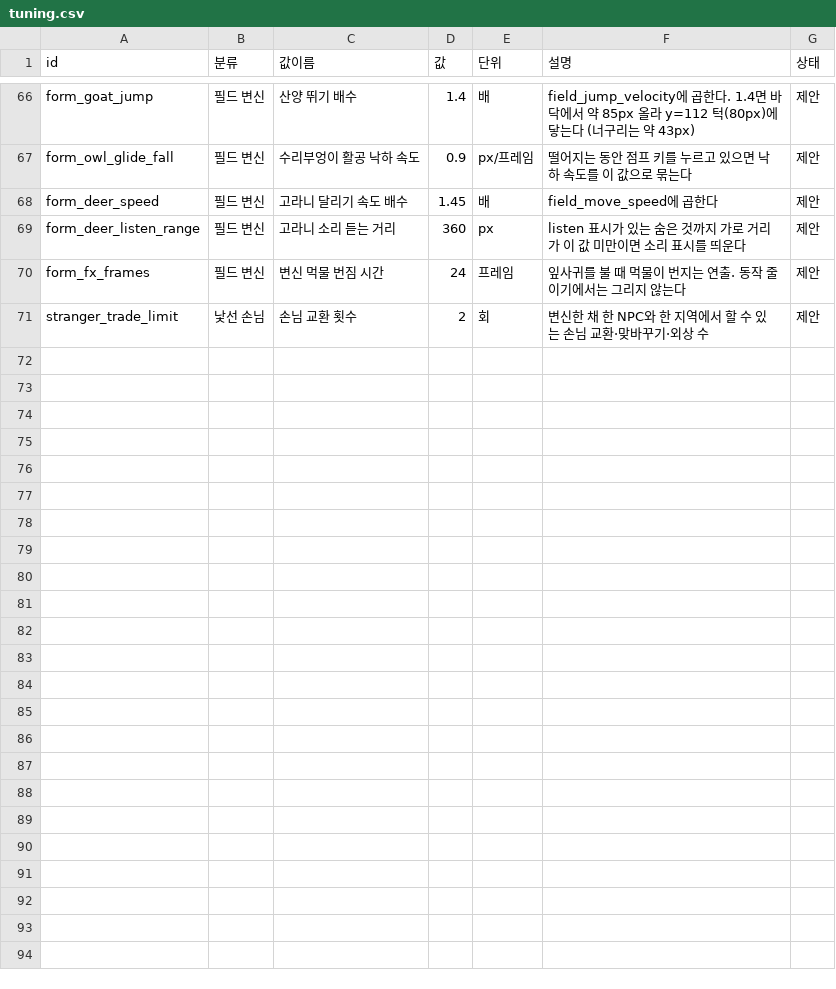
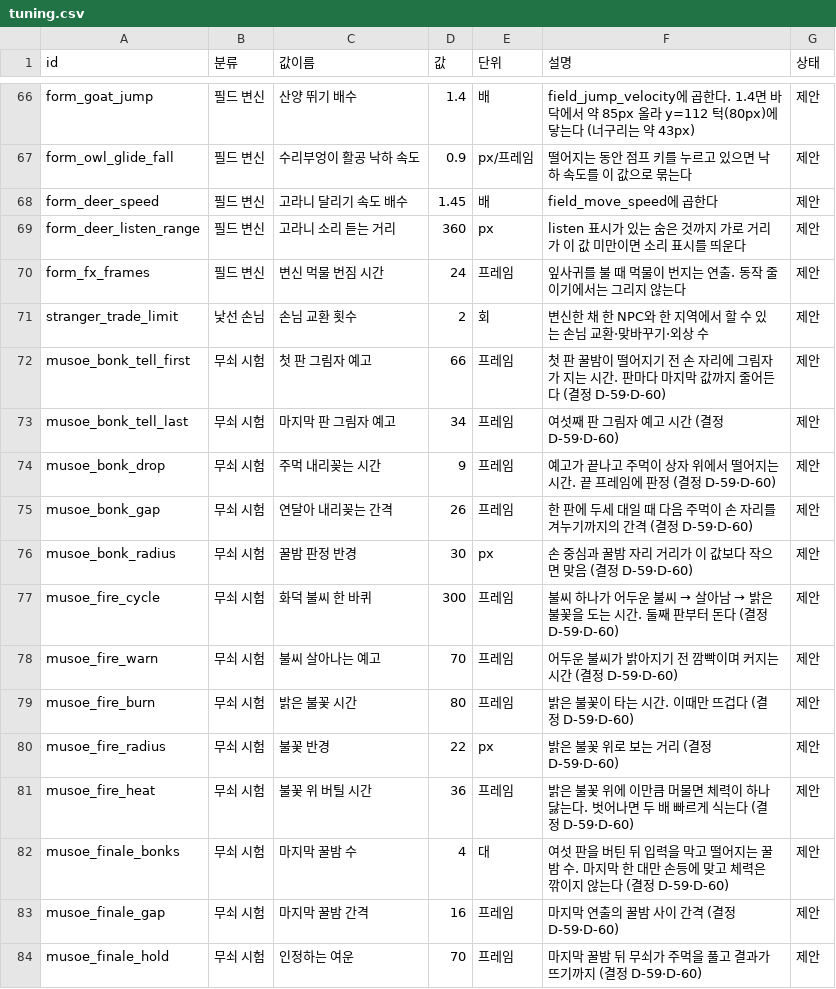
Before and after one commit to MATTTTJ/PACKOON, a CSV file: design/data/tuning.csv, drawn as a sheet; only a part is shown, gaps mark what is left out; the diff names each change by its address in the sheet, - before the commit and + after, or states it on an @@ line.

```diff
--- a/design/data/tuning.csv
+++ b/design/data/tuning.csv
+row 72: musoe_bonk_tell_first | 무쇠 시험 | 첫 판 그림자 예고 | 66 | 프레임 | 첫 판 꿀밤이 떨어지기 전 손 자리에 그림자가 지는 시간. 판마다 마지막 값까지 줄어든다 (결정 D-59·D-60) | 제안
+row 73: musoe_bonk_tell_last | 무쇠 시험 | 마지막 판 그림자 예고 | 34 | 프레임 | 여섯째 판 그림자 예고 시간 (결정 D-59·D-60) | 제안
+row 74: musoe_bonk_drop | 무쇠 시험 | 주먹 내리꽂는 시간 | 9 | 프레임 | 예고가 끝나고 주먹이 상자 위에서 떨어지는 시간. 끝 프레임에 판정 (결정 D-59·D-60) | 제안
+row 75: musoe_bonk_gap | 무쇠 시험 | 연달아 내리꽂는 간격 | 26 | 프레임 | 한 판에 두세 대일 때 다음 주먹이 손 자리를 겨누기까지의 간격 (결정 D-59·D-60) | 제안
+row 76: musoe_bonk_radius | 무쇠 시험 | 꿀밤 판정 반경 | 30 | px | 손 중심과 꿀밤 자리 거리가 이 값보다 작으면 맞음 (결정 D-59·D-60) | 제안
+row 77: musoe_fire_cycle | 무쇠 시험 | 화덕 불씨 한 바퀴 | 300 | 프레임 | 불씨 하나가 어두운 불씨 → 살아남 → 밝은 불꽃을 도는 시간. 둘째 판부터 돈다 (결정 D-59·D-60) | 제안
+row 78: musoe_fire_warn | 무쇠 시험 | 불씨 살아나는 예고 | 70 | 프레임 | 어두운 불씨가 밝아지기 전 깜빡이며 커지는 시간 (결정 D-59·D-60) | 제안
+row 79: musoe_fire_burn | 무쇠 시험 | 밝은 불꽃 시간 | 80 | 프레임 | 밝은 불꽃이 타는 시간. 이때만 뜨겁다 (결정 D-59·D-60) | 제안
+row 80: musoe_fire_radius | 무쇠 시험 | 불꽃 반경 | 22 | px | 밝은 불꽃 위로 보는 거리 (결정 D-59·D-60) | 제안
+row 81: musoe_fire_heat | 무쇠 시험 | 불꽃 위 버틸 시간 | 36 | 프레임 | 밝은 불꽃 위에 이만큼 머물면 체력이 하나 닳는다. 벗어나면 두 배 빠르게 식는다 (결정 D-59·D-60) | 제안
+row 82: musoe_finale_bonks | 무쇠 시험 | 마지막 꿀밤 수 | 4 | 대 | 여섯 판을 버틴 뒤 입력을 막고 떨어지는 꿀밤 수. 마지막 한 대만 손등에 맞고 체력은 깎이지 않는다 (결정 D-59·D-60) | 제안
+row 83: musoe_finale_gap | 무쇠 시험 | 마지막 꿀밤 간격 | 16 | 프레임 | 마지막 연출의 꿀밤 사이 간격 (결정 D-59·D-60) | 제안
+row 84: musoe_finale_hold | 무쇠 시험 | 인정하는 여운 | 70 | 프레임 | 마지막 꿀밤 뒤 무쇠가 주먹을 풀고 결과가 뜨기까지 (결정 D-59·D-60) | 제안
```
Also changed, not shown: design/data/boss_parts.csv, design/data/bosses.csv, 11 other files.
